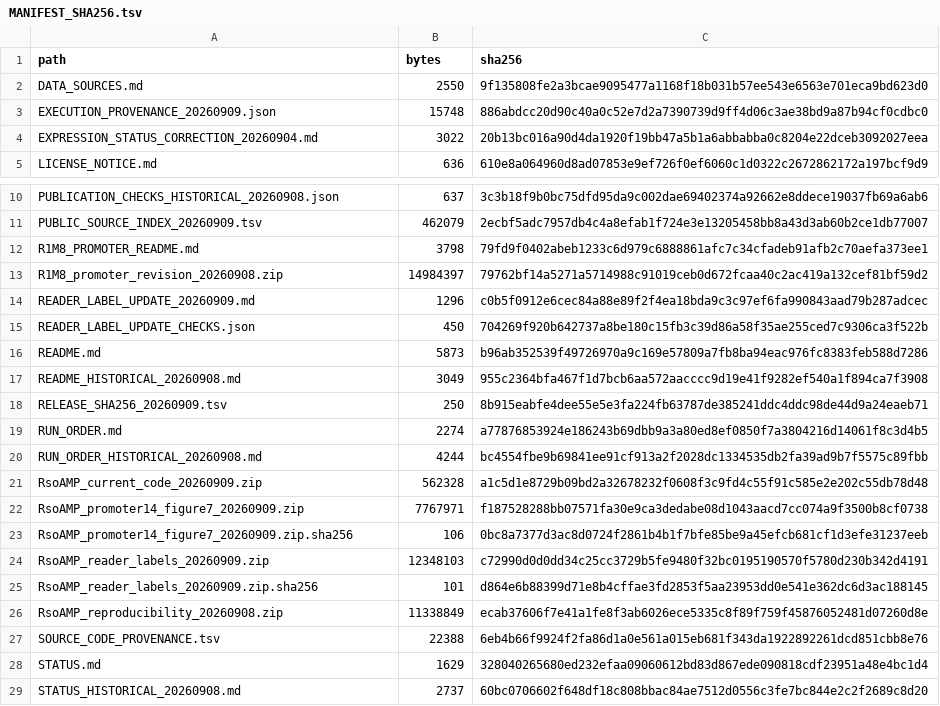
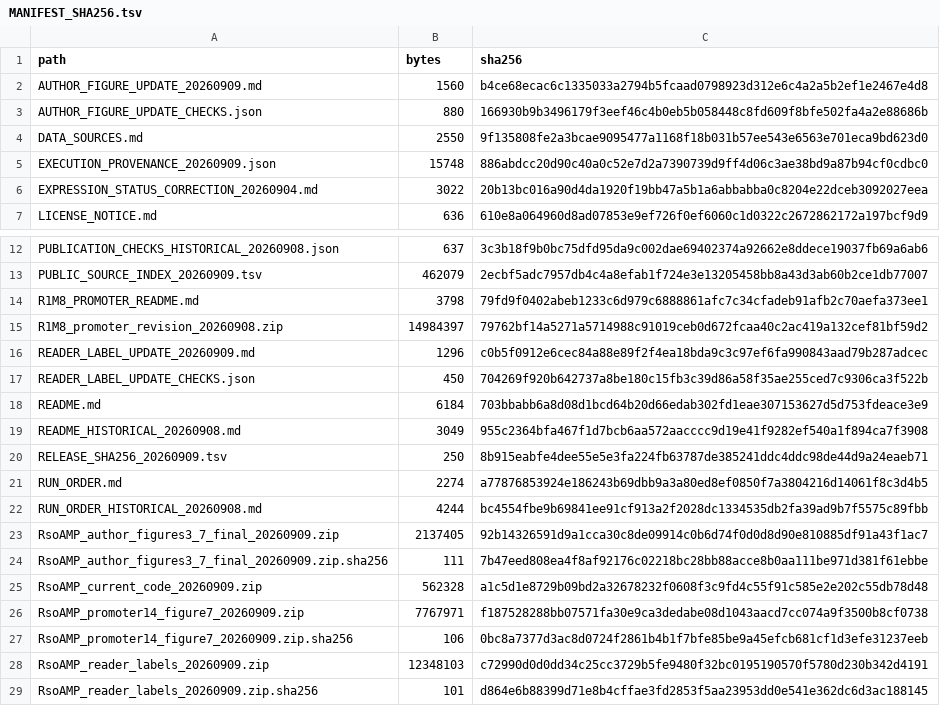
Before and after one commit to tarimteacher1/rsoamp-genes-revision, a TSV file: MANIFEST_SHA256.tsv, drawn as a sheet; only a part is shown, gaps mark what is left out; the shorter side is filled out with more unchanged rows.

Commit message:
Archive the final author Figures 3 and 7
Preserve the final author-approved PDF, PNG and SVG files and captions. This presentation supplement leaves the 14-pattern promoter analysis and earlier fixed releases unchanged. Include byte-level checksums and a PDF backup export helper; hand-edited layouts are not claimed to be reconstructed from biological data.

```diff
--- a/MANIFEST_SHA256.tsv
+++ b/MANIFEST_SHA256.tsv
@@ -1,2 +1,4 @@
 path	bytes	sha256
+AUTHOR_FIGURE_UPDATE_20260909.md	1560	b4ce68ecac6c1335033a2794b5fcaad0798923d312e6c4a2a5b2ef1e2467e4d8
+AUTHOR_FIGURE_UPDATE_CHECKS.json	880	166930b9b3496179f3eef46c4b0eb5b058448c8fd609f8bfe502fa4a2e88686b
 DATA_SOURCES.md	2550	9f135808fe2a3bcae9095477a1168f18b031b57ee543e6563e701eca9bd623d0
@@ -15,3 +17,3 @@ READER_LABEL_UPDATE_20260909.md	1296	c0b5f0912e6cec84a88e89f2f4ea18bda9c3c97ef6f
 READER_LABEL_UPDATE_CHECKS.json	450	704269f920b642737a8be180c15fb3c39d86a58f35ae255ced7c9306ca3f522b
-README.md	5873	b96ab352539f49726970a9c169e57809a7fb8ba94eac976fc8383feb588d7286
+README.md	6184	703bbabb6a8d08d1bcd64b20d66edab302fd1eae307153627d5d753fdeace3e9
 README_HISTORICAL_20260908.md	3049	955c2364bfa467f1d7bcb6aa572aacccc9d19e41f9282ef540a1f894ca7f3908
@@ -20,2 +22,4 @@ RUN_ORDER.md	2274	a77876853924e186243b69dbb9a3a80ed8ef0850f7a3804216d14061f8c3d4
 RUN_ORDER_HISTORICAL_20260908.md	4244	bc4554fbe9b69841ee91cf913a2f2028dc1334535db2fa39ad9b7f5575c89fbb
+RsoAMP_author_figures3_7_final_20260909.zip	2137405	92b14326591d9a1cca30c8de09914c0b6d74f0d0d8d90e810885df91a43f1ac7
+RsoAMP_author_figures3_7_final_20260909.zip.sha256	111	7b47eed808ea4f8af92176c02218bc28bb88acce8b0aa111be971d381f61ebbe
 RsoAMP_current_code_20260909.zip	562328	a1c5d1e8729b09bd2a32678232f0608f3c9fd4c55f91c585e2e202c55db78d48
```
Also changed, not shown: 5 other files.
